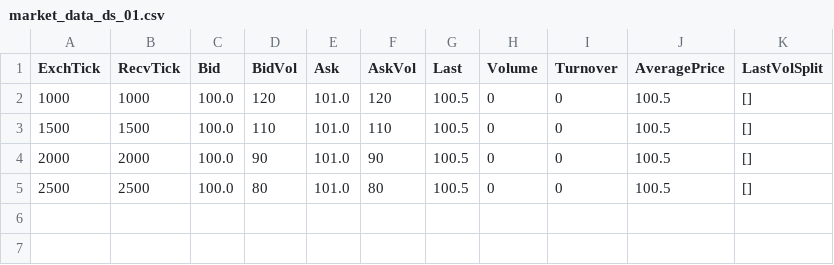
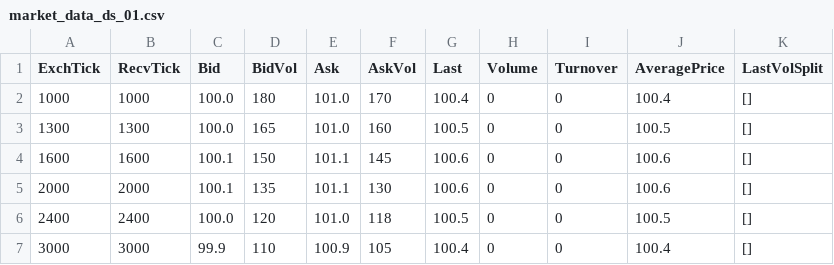
Before and after one commit to Ma0xian412/OptimizedAgent, a CSV file: mock_backtestsys/market_data_ds_01.csv, drawn as a sheet.

```diff
--- a/mock_backtestsys/market_data_ds_01.csv
+++ b/mock_backtestsys/market_data_ds_01.csv
@@ -1,5 +1,7 @@
 ExchTick,RecvTick,Bid,BidVol,Ask,AskVol,Last,Volume,Turnover,AveragePrice,LastVolSplit
-1000,1000,100.0,120,101.0,120,100.5,0,0,100.5,[]
-1500,1500,100.0,110,101.0,110,100.5,0,0,100.5,[]
-2000,2000,100.0,90,101.0,90,100.5,0,0,100.5,[]
-2500,2500,100.0,80,101.0,80,100.5,0,0,100.5,[]
+1000,1000,100.0,180,101.0,170,100.4,0,0,100.4,[]
+1300,1300,100.0,165,101.0,160,100.5,0,0,100.5,[]
+1600,1600,100.1,150,101.1,145,100.6,0,0,100.6,[]
+2000,2000,100.1,135,101.1,130,100.6,0,0,100.6,[]
+2400,2400,100.0,120,101.0,118,100.5,0,0,100.5,[]
+3000,3000,99.9,110,100.9,105,100.4,0,0,100.4,[]
```
Also changed, not shown: mock_backtestsys/market_data_ds_02.csv, mock_backtestsys/market_data_ds_03.csv, 4 other files.
